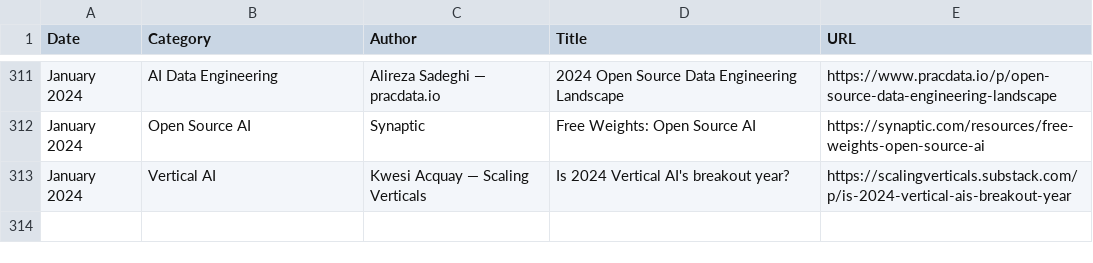
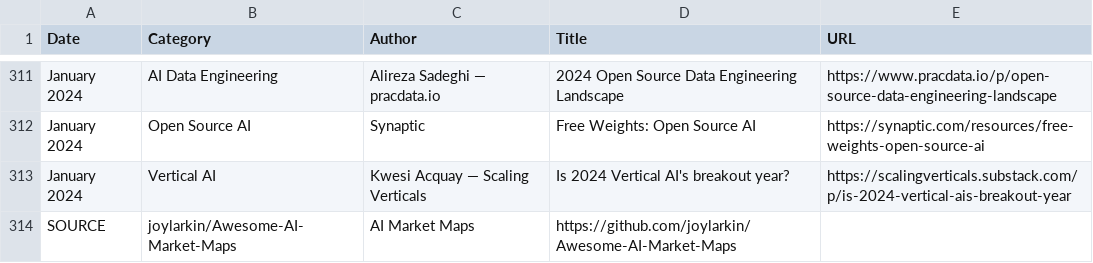
Before and after one commit to joylarkin/Awesome-AI-Market-Maps, a CSV file: ai_market_maps.csv, drawn as a sheet; only a part is shown, gaps mark what is left out; the diff names each change by its address in the sheet, - before the commit and + after, or states it on an @@ line.

Commit message:
Update ai_market_maps.csv with latest changes

```diff
--- a/ai_market_maps.csv
+++ b/ai_market_maps.csv
+row 314: SOURCE | joylarkin/Awesome-AI-Market-Maps | AI Market Maps | https://github.com/joylarkin/Awesome-AI-Market-Maps
```
